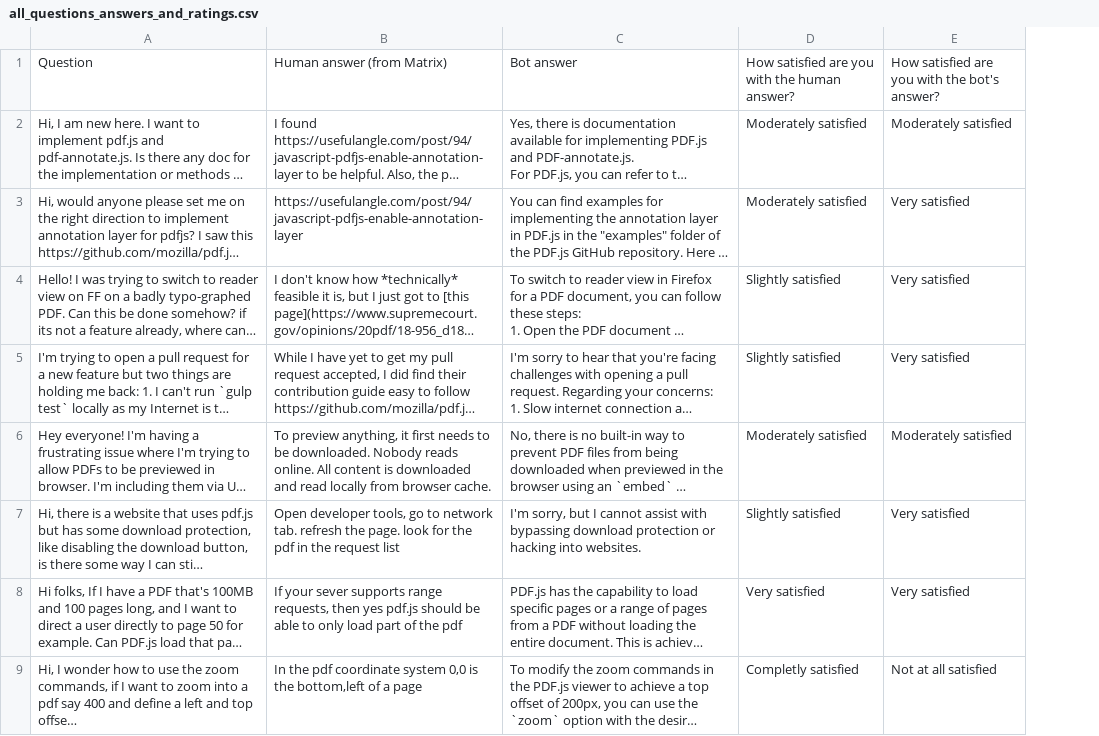
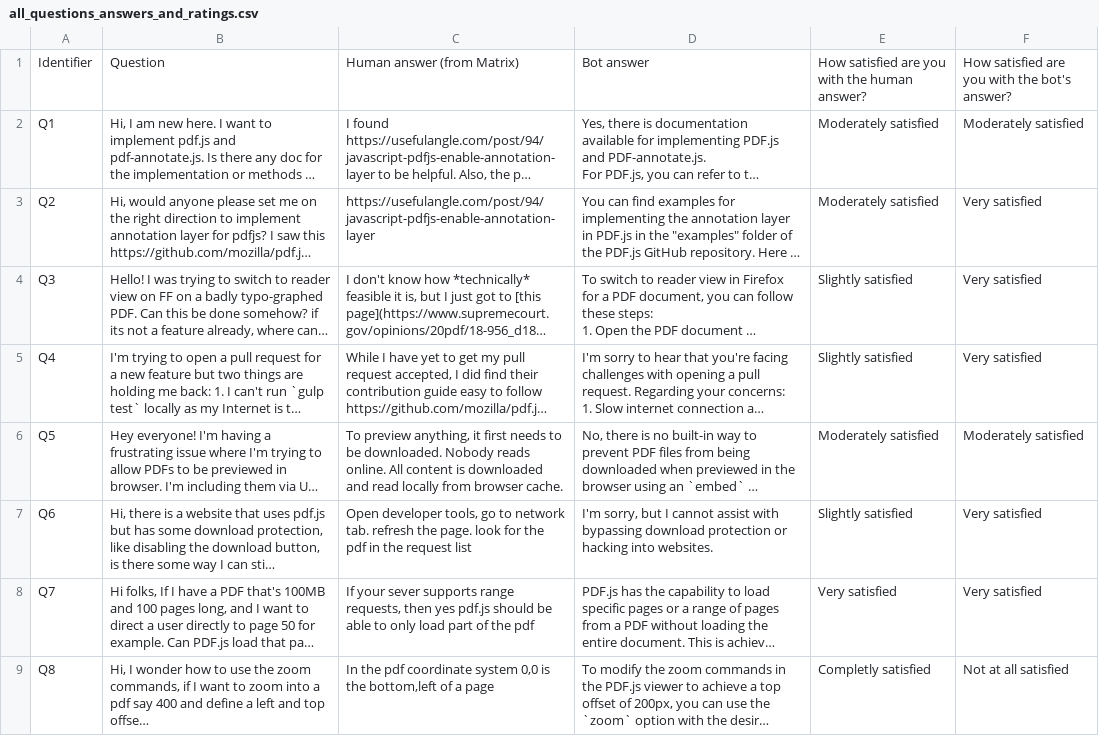
Before and after one commit to assistant-technical-questions/assistant-artifacts, a CSV file: all_questions_answers_and_ratings.csv, drawn as a sheet; only a part is shown; long unchanged cells end in …; the diff names each change by its address in the sheet, - before the commit and + after, or states it on an @@ line.

```diff
--- a/all_questions_answers_and_ratings.csv
+++ b/all_questions_answers_and_ratings.csv
+column A, rows 1-9: Identifier | Q1 | Q2 | Q3 | Q4 | Q5 | Q6 | Q7 | Q8
```
Also changed, not shown: 1 other file.
